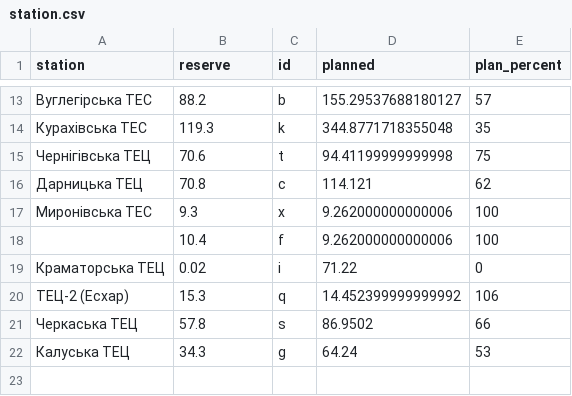
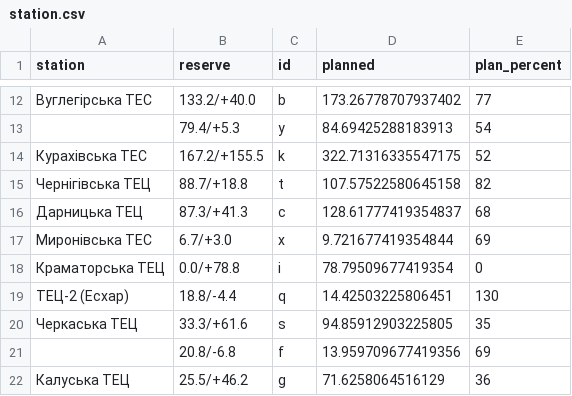
Before and after one commit to YevhDr/TES-map, a CSV file: data/station.csv, drawn as a sheet; only a part is shown, gaps mark what is left out; the diff covers the shown part only.

```diff
--- a/data/station.csv
+++ b/data/station.csv
@@ -13,10 +12,11 @@
-Вуглегірська ТЕС,88.2,b,155.29537688180127,57
-Курахівська ТЕС,119.3,k,344.8771718355048,35
-Чернігівська ТЕЦ,70.6,t,94.41199999999998,75
-Дарницька ТЕЦ,70.8,c,114.121,62
-Миронівська ТЕС,9.3,x,9.262000000000006,100
-,10.4,f,9.262000000000006,100
-Краматорська ТЕЦ,0.02,i,71.22,0
-ТЕЦ-2 (Есхар),15.3,q,14.452399999999992,106
-Черкаська ТЕЦ,57.8,s,86.9502,66
-Калуська ТЕЦ,34.3,g,64.24,53
+Вуглегірська ТЕС,133.2/+40.0,b,173.26778707937402,77
+,79.4/+5.3,y,84.69425288183913,54
+Курахівська ТЕС,167.2/+155.5,k,322.71316335547175,52
+Чернігівська ТЕЦ,88.7/+18.8,t,107.57522580645158,82
+Дарницька ТЕЦ,87.3/+41.3,c,128.61777419354837,68
+Миронівська ТЕС,6.7/+3.0,x,9.721677419354844,69
+Краматорська ТЕЦ,0.0/+78.8,i,78.79509677419354,0
+ТЕЦ-2 (Есхар),18.8/-4.4,q,14.42503225806451,130
+Черкаська ТЕЦ,33.3/+61.6,s,94.85912903225805,35
+,20.8/-6.8,f,13.959709677419356,69
+Калуська ТЕЦ,25.5/+46.2,g,71.6258064516129,36
```
Also changed, not shown: 1 added row, 2 removed rows and 27 edited cells elsewhere in this file, 4 other files.
